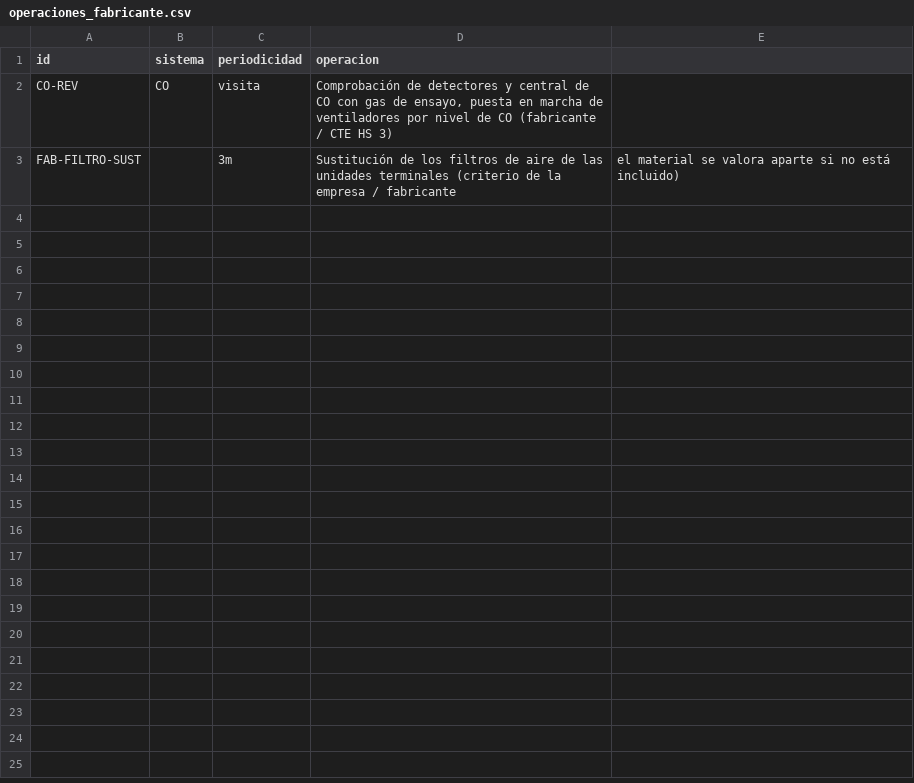
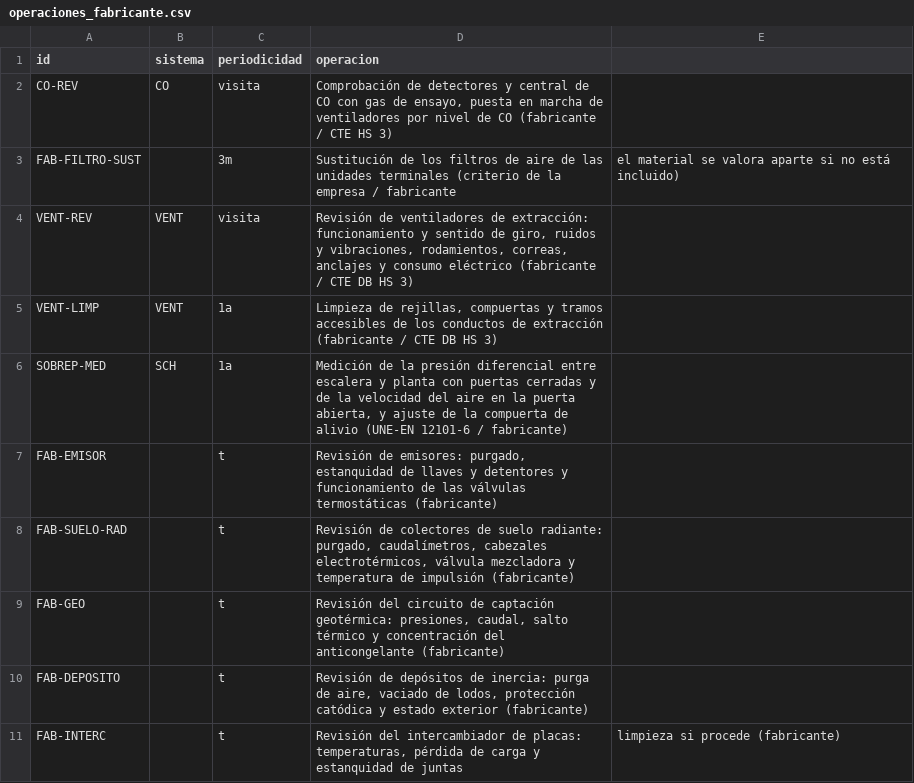
Before and after one commit to juancar75/mantenix, a CSV file: datos/semilla/normativa/operaciones_fabricante.csv, drawn as a sheet.

```diff
--- a/datos/semilla/normativa/operaciones_fabricante.csv
+++ b/datos/semilla/normativa/operaciones_fabricante.csv
@@ -3 +3,9 @@ CO-REV;CO;visita;Comprobación de detectores y central de CO con gas de ensayo,
 FAB-FILTRO-SUST;;3m;Sustitución de los filtros de aire de las unidades terminales (criterio de la empresa / fabricante; el material se valora aparte si no está incluido)
+VENT-REV;VENT;visita;Revisión de ventiladores de extracción: funcionamiento y sentido de giro, ruidos y vibraciones, rodamientos, correas, anclajes y consumo eléctrico (fabricante / CTE DB HS 3)
+VENT-LIMP;VENT;1a;Limpieza de rejillas, compuertas y tramos accesibles de los conductos de extracción (fabricante / CTE DB HS 3)
+SOBREP-MED;SCH;1a;Medición de la presión diferencial entre escalera y planta con puertas cerradas y de la velocidad del aire en la puerta abierta, y ajuste de la compuerta de alivio (UNE-EN 12101-6 / fabricante)
+FAB-EMISOR;;t;Revisión de emisores: purgado, estanquidad de llaves y detentores y funcionamiento de las válvulas termostáticas (fabricante)
+FAB-SUELO-RAD;;t;Revisión de colectores de suelo radiante: purgado, caudalímetros, cabezales electrotérmicos, válvula mezcladora y temperatura de impulsión (fabricante)
+FAB-GEO;;t;Revisión del circuito de captación geotérmica: presiones, caudal, salto térmico y concentración del anticongelante (fabricante)
+FAB-DEPOSITO;;t;Revisión de depósitos de inercia: purga de aire, vaciado de lodos, protección catódica y estado exterior (fabricante)
+FAB-INTERC;;t;Revisión del intercambiador de placas: temperaturas, pérdida de carga y estanquidad de juntas; limpieza si procede (fabricante)
```
Also changed, not shown: datos/semilla/ejemplo/catalogo_equipos.csv, datos/semilla/ejemplo/tiempos_estandar.csv, 9 other files.
